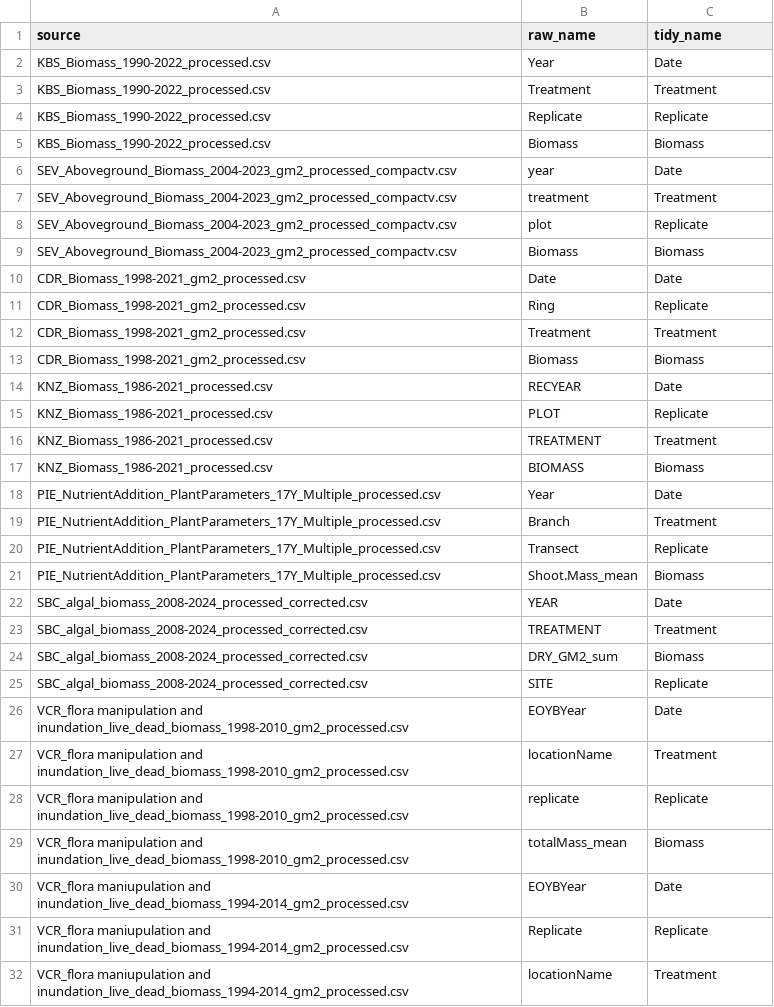
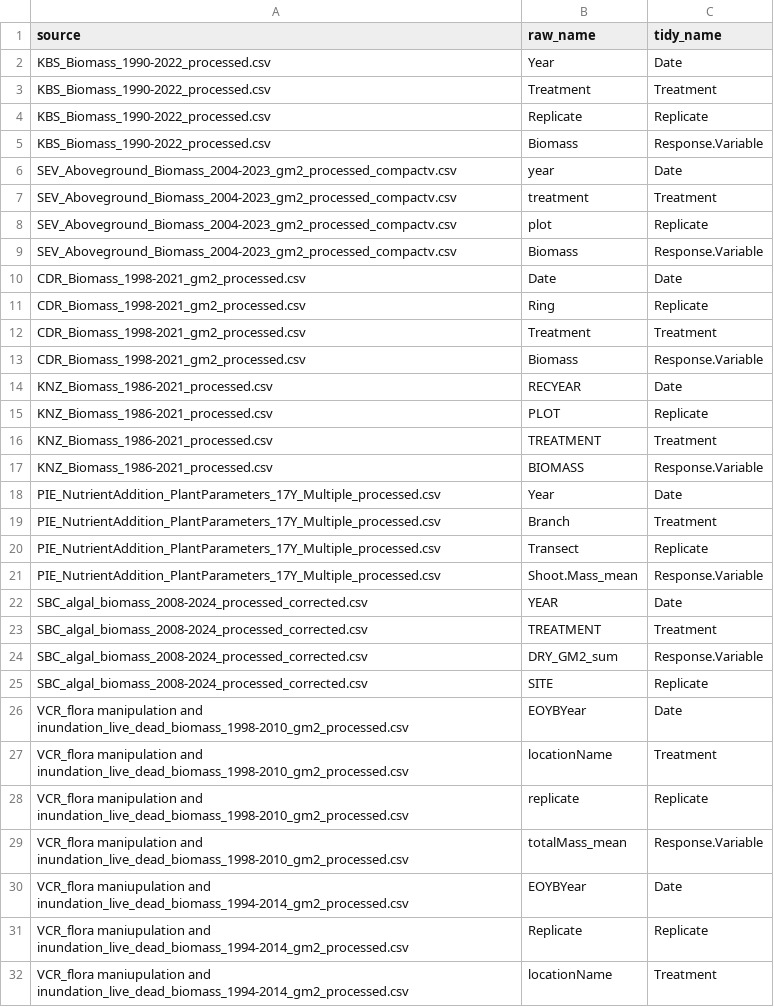
Before and after one commit to lter/ssecr-c-cycling, a CSV file: Harmonizing/Column_key.csv, drawn as a sheet; only a part is shown; the diff covers the shown part only.

Commit message:
Redoing Tidy Names for C Response Variables
Changing Tidy Names for Carbon response variables from "Biomass" --> "Response Variable" since not all response variables in this CSV are biomass metrics

```diff
--- a/Harmonizing/Column_key.csv
+++ b/Harmonizing/Column_key.csv
@@ -4,3 +4,3 @@ KBS_Biomass_1990-2022_processed.csv,Treatment,Treatment
 KBS_Biomass_1990-2022_processed.csv,Replicate,Replicate
-KBS_Biomass_1990-2022_processed.csv,Biomass,Biomass
+KBS_Biomass_1990-2022_processed.csv,Biomass,Response.Variable
 SEV_Aboveground_Biomass_2004-2023_gm2_processed_compactv.csv,year,Date
@@ -8,3 +8,3 @@ SEV_Aboveground_Biomass_2004-2023_gm2_processed_compactv.csv,treatment,Treatment
 SEV_Aboveground_Biomass_2004-2023_gm2_processed_compactv.csv,plot,Replicate
-SEV_Aboveground_Biomass_2004-2023_gm2_processed_compactv.csv,Biomass,Biomass
+SEV_Aboveground_Biomass_2004-2023_gm2_processed_compactv.csv,Biomass,Response.Variable
 CDR_Biomass_1998-2021_gm2_processed.csv,Date,Date
@@ -12,3 +12,3 @@ CDR_Biomass_1998-2021_gm2_processed.csv,Ring,Replicate
 CDR_Biomass_1998-2021_gm2_processed.csv,Treatment,Treatment
-CDR_Biomass_1998-2021_gm2_processed.csv,Biomass,Biomass
+CDR_Biomass_1998-2021_gm2_processed.csv,Biomass,Response.Variable
 KNZ_Biomass_1986-2021_processed.csv,RECYEAR,Date
@@ -16,3 +16,3 @@ KNZ_Biomass_1986-2021_processed.csv,PLOT,Replicate
 KNZ_Biomass_1986-2021_processed.csv,TREATMENT,Treatment
-KNZ_Biomass_1986-2021_processed.csv,BIOMASS,Biomass
+KNZ_Biomass_1986-2021_processed.csv,BIOMASS,Response.Variable
 PIE_NutrientAddition_PlantParameters_17Y_Multiple_processed.csv,Year,Date
@@ -20,6 +20,6 @@ PIE_NutrientAddition_PlantParameters_17Y_Multiple_processed.csv,Branch,Treatment
 PIE_NutrientAddition_PlantParameters_17Y_Multiple_processed.csv,Transect,Replicate
-PIE_NutrientAddition_PlantParameters_17Y_Multiple_processed.csv,Shoot.Mass_mean,Biomass
+PIE_NutrientAddition_PlantParameters_17Y_Multiple_processed.csv,Shoot.Mass_mean,Response.Variable
 SBC_algal_biomass_2008-2024_processed_corrected.csv,YEAR,Date
 SBC_algal_biomass_2008-2024_processed_corrected.csv,TREATMENT,Treatment
-SBC_algal_biomass_2008-2024_processed_corrected.csv,DRY_GM2_sum,Biomass
+SBC_algal_biomass_2008-2024_processed_corrected.csv,DRY_GM2_sum,Response.Variable
 SBC_algal_biomass_2008-2024_processed_corrected.csv,SITE,Replicate
@@ -28,3 +28,3 @@ VCR_flora manipulation and inundation_live_dead_biomass_1998-2010_gm2_processed.
 VCR_flora manipulation and inundation_live_dead_biomass_1998-2010_gm2_processed.csv,replicate,Replicate
-VCR_flora manipulation and inundation_live_dead_biomass_1998-2010_gm2_processed.csv,totalMass_mean,Biomass
+VCR_flora manipulation and inundation_live_dead_biomass_1998-2010_gm2_processed.csv,totalMass_mean,Response.Variable
 VCR_flora maniupulation and inundation_live_dead_biomass_1994-2014_gm2_processed.csv,EOYBYear,Date
```
Also changed, not shown: 8 edited cells elsewhere in this file.
